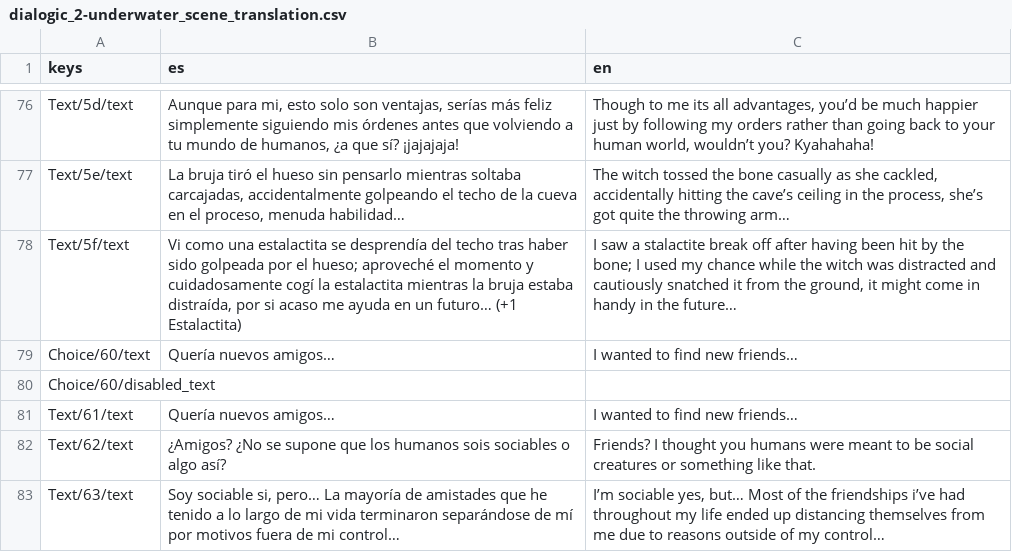
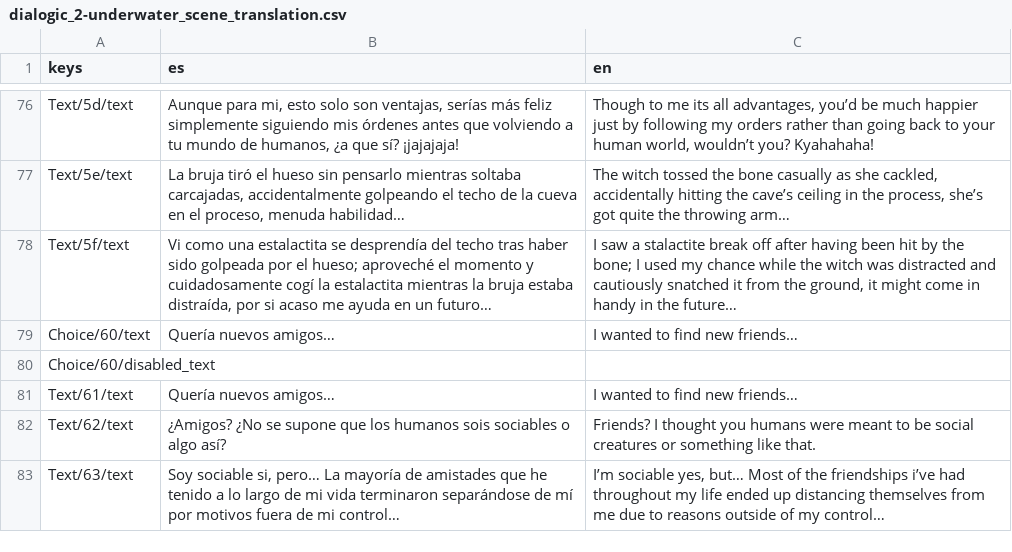
Before and after one commit to IES-Rafael-Alberti/gameoff2025-Mashroom, a CSV file: curse-of-the-waves/DialogicAssets/translations/dialogic_2-underwater_scene_translation.csv, drawn as a sheet; only a part is shown, gaps mark what is left out.

Commit message:
fix: Removed comment text in dialog

```diff
--- a/curse-of-the-waves/DialogicAssets/translations/dialogic_2-underwater_scene_translation.csv
+++ b/curse-of-the-waves/DialogicAssets/translations/dialogic_2-underwater_scene_translation.csv
@@ -77,3 +77,3 @@ Text/5d/text,"Aunque para mi, esto solo son ventajas, serías más feliz simplem
 Text/5e/text,"La bruja tiró el hueso sin pensarlo mientras soltaba carcajadas, accidentalmente golpeando el techo de la cueva en el proceso, menuda habilidad…","The witch tossed the bone casually as she cackled, accidentally hitting the cave’s ceiling in the process, she’s got quite the throwing arm…"
-Text/5f/text,"Vi como una estalactita se desprendía del techo tras haber sido golpeada por el hueso; aproveché el momento y cuidadosamente cogí la estalactita mientras la bruja estaba distraída, por si acaso me ayuda en un futuro… (+1 Estalactita)","I saw a stalactite break off after having been hit by the bone; I used my chance while the witch was distracted and cautiously snatched it from the ground, it might come in handy in the future…"
+Text/5f/text,"Vi como una estalactita se desprendía del techo tras haber sido golpeada por el hueso; aproveché el momento y cuidadosamente cogí la estalactita mientras la bruja estaba distraída, por si acaso me ayuda en un futuro…","I saw a stalactite break off after having been hit by the bone; I used my chance while the witch was distracted and cautiously snatched it from the ground, it might come in handy in the future…"
 Choice/60/text,Quería nuevos amigos…,I wanted to find new friends…
```
Also changed, not shown: 1 other file.
